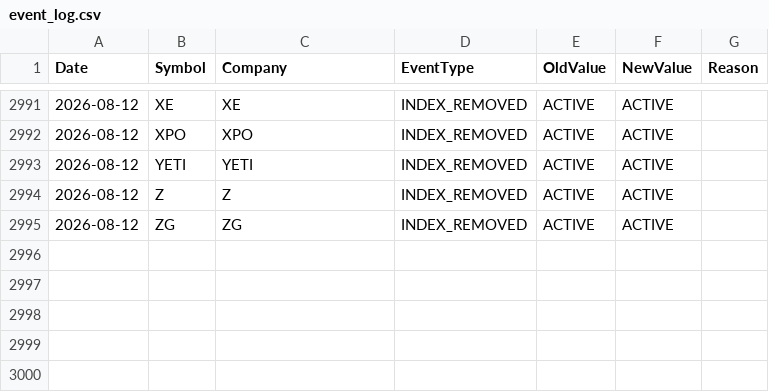
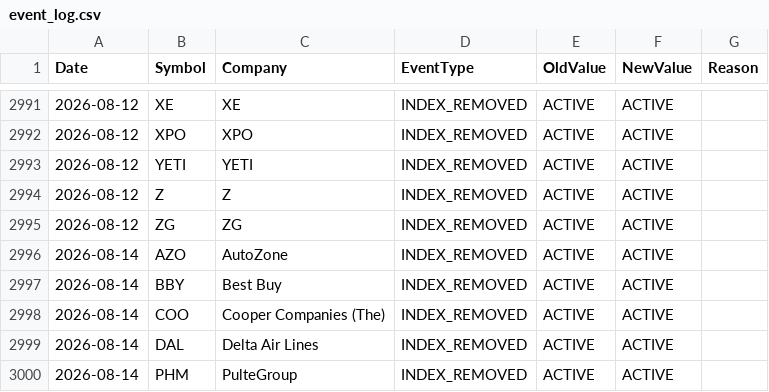
Before and after one commit to ohassen/Halal-BDS-SP500, a CSV file: reports/event_log.csv, drawn as a sheet; only a part is shown, gaps mark what is left out; the diff names each change by its address in the sheet, - before the commit and + after, or states it on an @@ line.

```diff
--- a/reports/event_log.csv
+++ b/reports/event_log.csv
+row 2996: 2026-08-14 | AZO | AutoZone | INDEX_REMOVED | ACTIVE | ACTIVE
+row 2997: 2026-08-14 | BBY | Best Buy | INDEX_REMOVED | ACTIVE | ACTIVE
+row 2998: 2026-08-14 | COO | Cooper Companies (The) | INDEX_REMOVED | ACTIVE | ACTIVE
+row 2999: 2026-08-14 | DAL | Delta Air Lines | INDEX_REMOVED | ACTIVE | ACTIVE
+row 3000: 2026-08-14 | PHM | PulteGroup | INDEX_REMOVED | ACTIVE | ACTIVE
```
Also changed, not shown: 3 other files.
